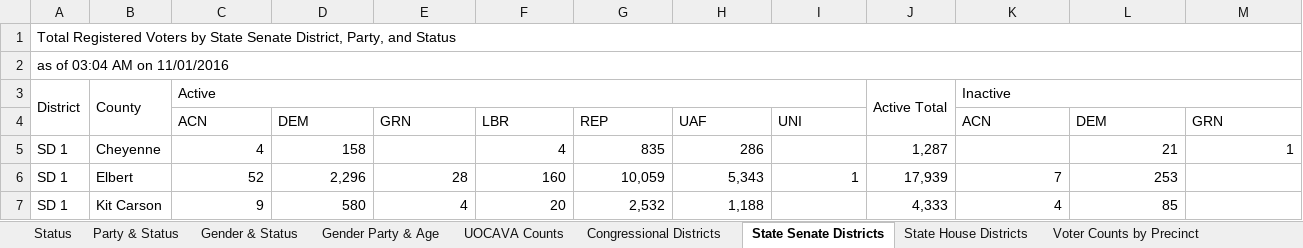
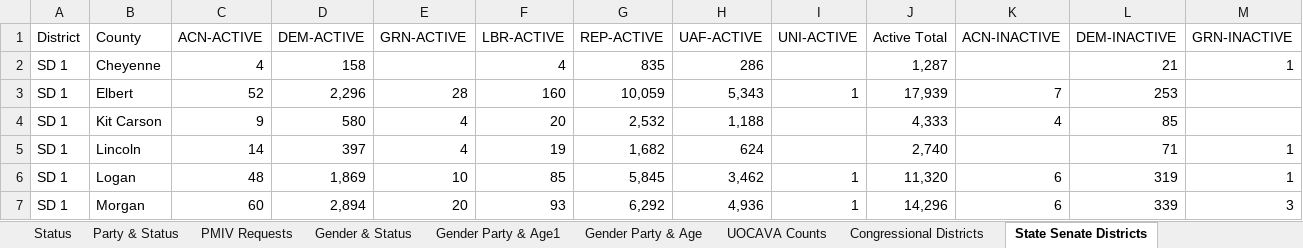
Before and after one commit to sdwebb/CODemsData, an Excel workbook: data/registration/raw/2016.xlsx, sheet State Senate Districts, drawn as a sheet; only a part is shown; the shorter side is filled out with more unchanged rows; values as stored, in another font and other column widths than the file's, no cell formats; removed rows and columns are numbered as before the commit, all else as after; rows hold the shown columns only; the diff names each change by its address in the sheet, - before the commit and + after, or states it on an @@ line.

```diff
--- a/data/registration/raw/2016.xlsx (sheet State Senate Districts)
+++ b/data/registration/raw/2016.xlsx (sheet State Senate Districts)
@@ sheet tab unhidden: PMIV Requests @@
@@ sheet tab unhidden: Gender Party & Age1 @@
-row 1: Total Registered Voters by State Senate District, Party, and Status
-row 2: as of 03:04 AM on 11/01/2016
-row 3: District | County | Active |  |  |  |  |  |  | Active Total | Inactive
-row 4:  |  | ACN | DEM | GRN | LBR | REP | UAF | UNI |  | ACN | DEM | GRN
+row 1: District | County | ACN-ACTIVE | DEM-ACTIVE | GRN-ACTIVE | LBR-ACTIVE | REP-ACTIVE | UAF-ACTIVE | UNI-ACTIVE | Active Total | ACN-INACTIVE | DEM-INACTIVE | GRN-INACTIVE
```
Also changed, not shown: sheet Status, other sheet tabs, cell formats, formulas that keep their value, data/registration/raw/2018.xlsx, 11 other files.
